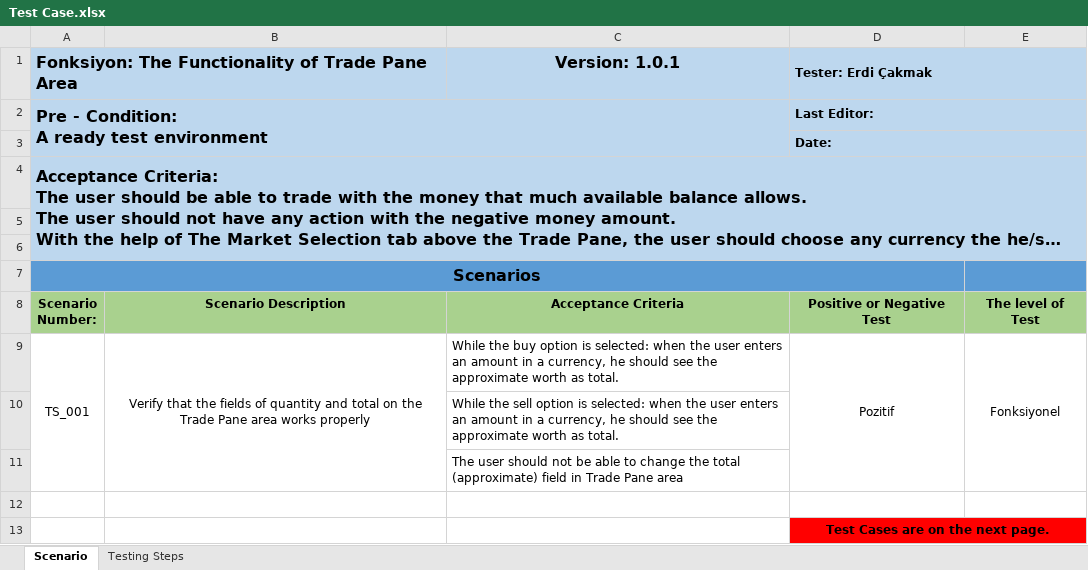
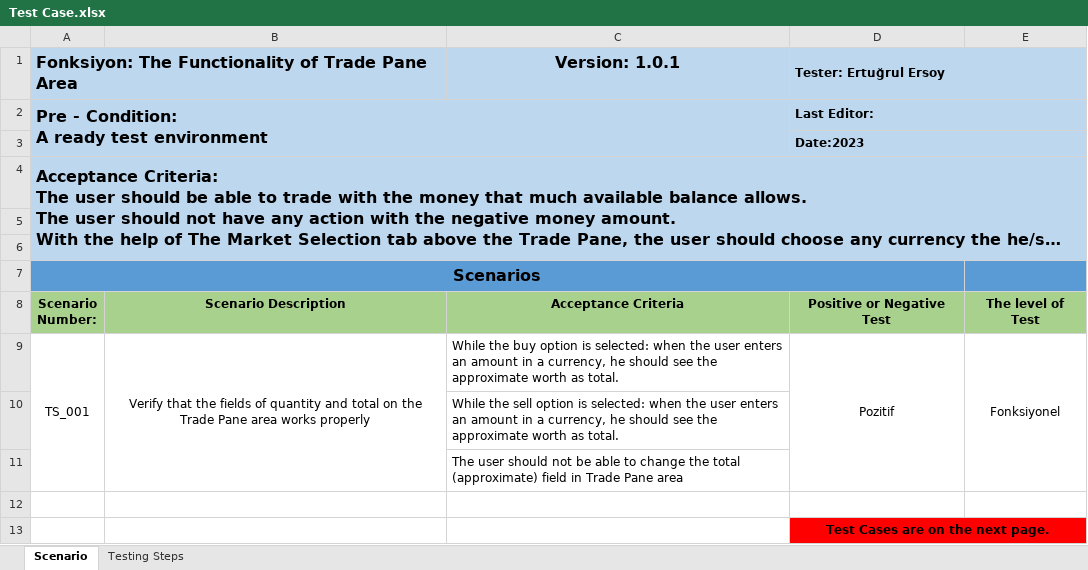
Before and after one commit to Ersoy46/BitexenChallenge-main, an Excel workbook: BitexenChallenge-main/Task1/Test Case.xlsx, sheet Scenario, drawn as a sheet; long unchanged cells end in …; values as stored, in another font and other column widths than the file's, no borders; the diff names each change by its address in the sheet, - before the commit and + after, or states it on an @@ line.

Commit message:
BitexenChallenge

```diff
--- a/BitexenChallenge-main/Task1/Test Case.xlsx (sheet Scenario)
+++ b/BitexenChallenge-main/Task1/Test Case.xlsx (sheet Scenario)
-D1: Tester: Erdi Çakmak
+D1: Tester: Ertuğrul Ersoy
-D3: Date:
+D3: Date:2023
```
Also changed, not shown: 2 other files.
